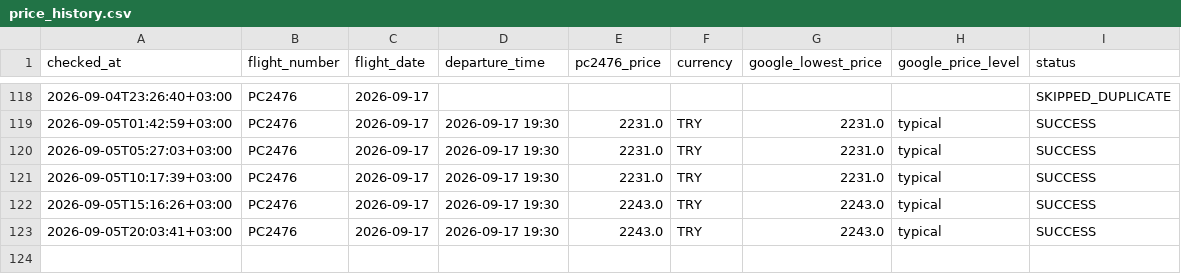
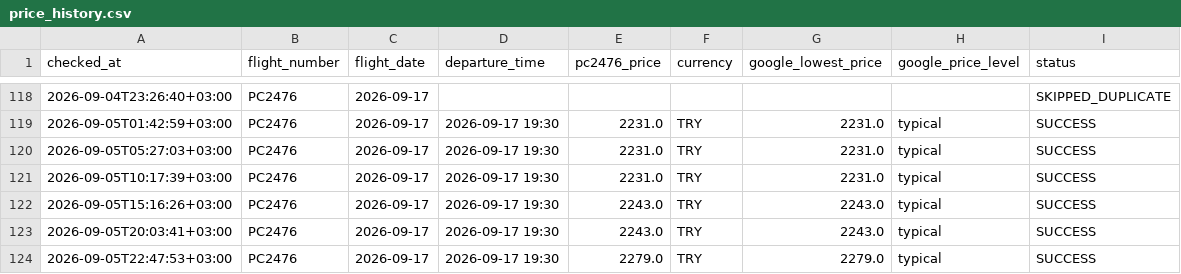
Before and after one commit to veridelisi/pegasus, a CSV file: data/price_history.csv, drawn as a sheet; only a part is shown, gaps mark what is left out; the diff names each change by its address in the sheet, - before the commit and + after, or states it on an @@ line.

```diff
--- a/data/price_history.csv
+++ b/data/price_history.csv
+row 124: 2026-09-05T22:47:53+03:00 | PC2476 | 2026-09-17 | 2026-09-17 19:30 | 2279.0 | TRY | 2279.0 | typical | SUCCESS
```
Also changed, not shown: data/seller_prices.csv, 5 other files.
